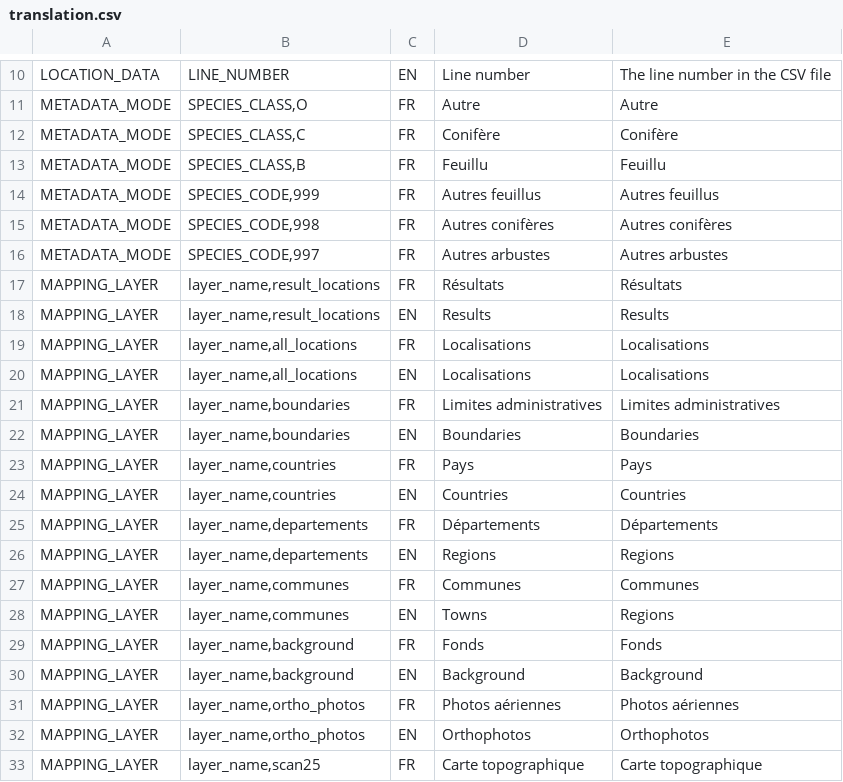
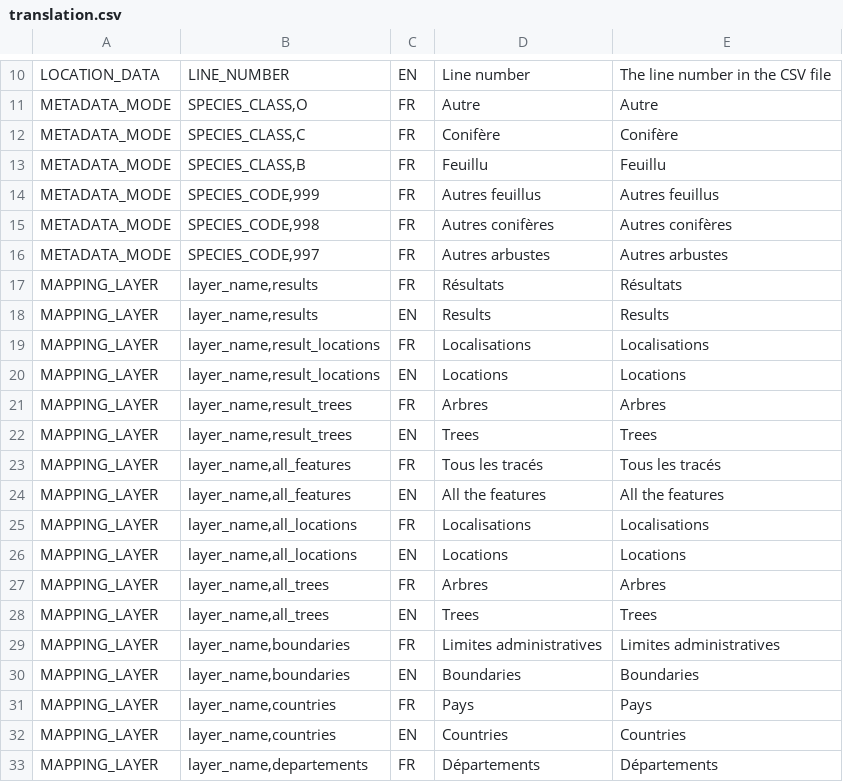
Before and after one commit to IGNF/ogam, a CSV file: database/Metadata/translation.csv, drawn as a sheet; only a part is shown, gaps mark what is left out; the shorter side is filled out with more unchanged rows.

Commit message:
OGAM-718 activate_type = REQUEST n'est pas reconnu quand le layer est dans un groupe
Former-commit-id: df1ec411c833e089dfbf28ef06d1dd5fd809af1f

```diff
--- a/database/Metadata/translation.csv
+++ b/database/Metadata/translation.csv
@@ -16,6 +16,14 @@ METADATA_MODE;SPECIES_CODE,998;FR;Autres conifères;Autres conifères
 METADATA_MODE;SPECIES_CODE,997;FR;Autres arbustes;Autres arbustes
-MAPPING_LAYER;layer_name,result_locations;FR;Résultats;Résultats
-MAPPING_LAYER;layer_name,result_locations;EN;Results;Results
+MAPPING_LAYER;layer_name,results;FR;Résultats;Résultats
+MAPPING_LAYER;layer_name,results;EN;Results;Results
+MAPPING_LAYER;layer_name,result_locations;FR;Localisations;Localisations
+MAPPING_LAYER;layer_name,result_locations;EN;Locations;Locations
+MAPPING_LAYER;layer_name,result_trees;FR;Arbres;Arbres
+MAPPING_LAYER;layer_name,result_trees;EN;Trees;Trees
+MAPPING_LAYER;layer_name,all_features;FR;Tous les tracés;Tous les tracés
+MAPPING_LAYER;layer_name,all_features;EN;All the features;All the features
 MAPPING_LAYER;layer_name,all_locations;FR;Localisations;Localisations
-MAPPING_LAYER;layer_name,all_locations;EN;Localisations;Localisations
+MAPPING_LAYER;layer_name,all_locations;EN;Locations;Locations
+MAPPING_LAYER;layer_name,all_trees;FR;Arbres;Arbres
+MAPPING_LAYER;layer_name,all_trees;EN;Trees;Trees
 MAPPING_LAYER;layer_name,boundaries;FR;Limites administratives;Limites administratives
```
Also changed, not shown: database/Metadata/dataset_fields.csv, database/Metadata/field_mapping.csv, 6 other files.
